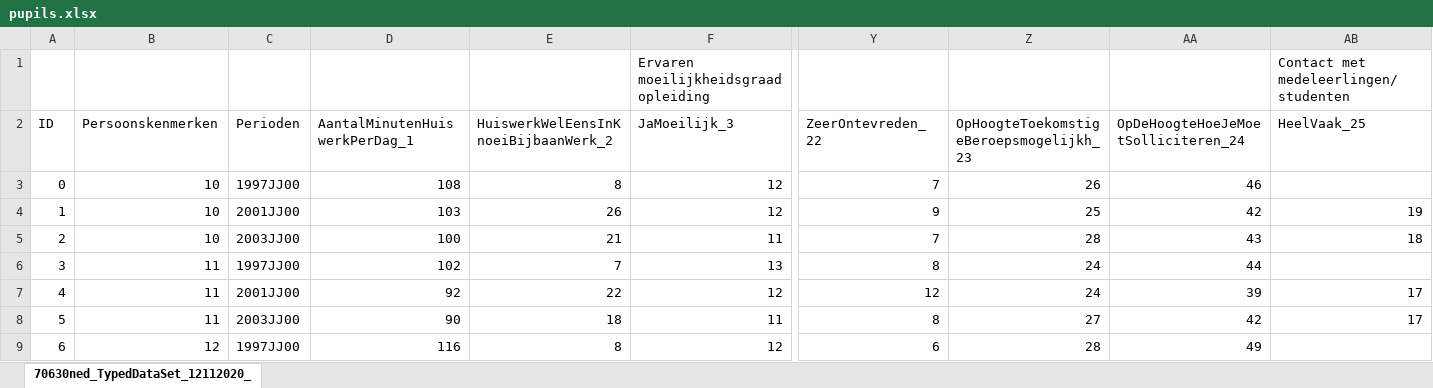
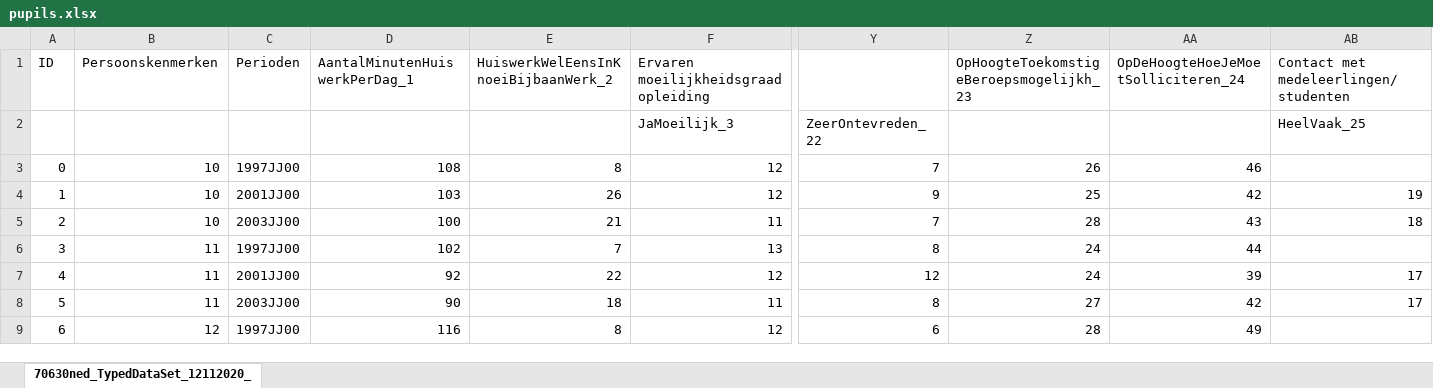
Before and after one commit to PeaceDucko/academic-writing-g3, an Excel workbook: data/pupils.xlsx, sheet 70630ned_TypedDataSet_12112020_, drawn as a sheet; only a part is shown, gaps mark what is left out; values as stored, in another font and other column widths than the file's, no borders; the diff names each change by its address in the sheet, - before the commit and + after, or states it on an @@ line.

```diff
--- a/data/pupils.xlsx (sheet 70630ned_TypedDataSet_12112020_)
+++ b/data/pupils.xlsx (sheet 70630ned_TypedDataSet_12112020_)
@@ column A renumbered between rows 1 and 2 @@
-B1: (empty)
+B1: Persoonskenmerken
-C1: (empty)
+C1: Perioden
-D1: (empty)
+D1: AantalMinutenHuiswerkPerDag_1
-E1: (empty)
+E1: HuiswerkWelEensInKnoeiBijbaanWerk_2
-Z1: (empty)
+Z1: OpHoogteToekomstigeBeroepsmogelijkh_23
-AA1: (empty)
+AA1: OpDeHoogteHoeJeMoetSolliciteren_24
-B2: Persoonskenmerken
+B2: (empty)
-C2: Perioden
+C2: (empty)
-D2: AantalMinutenHuiswerkPerDag_1
+D2: (empty)
-E2: HuiswerkWelEensInKnoeiBijbaanWerk_2
+E2: (empty)
-Z2: OpHoogteToekomstigeBeroepsmogelijkh_23
+Z2: (empty)
-AA2: OpDeHoogteHoeJeMoetSolliciteren_24
+AA2: (empty)
```
Also changed, not shown: 1 other file.
